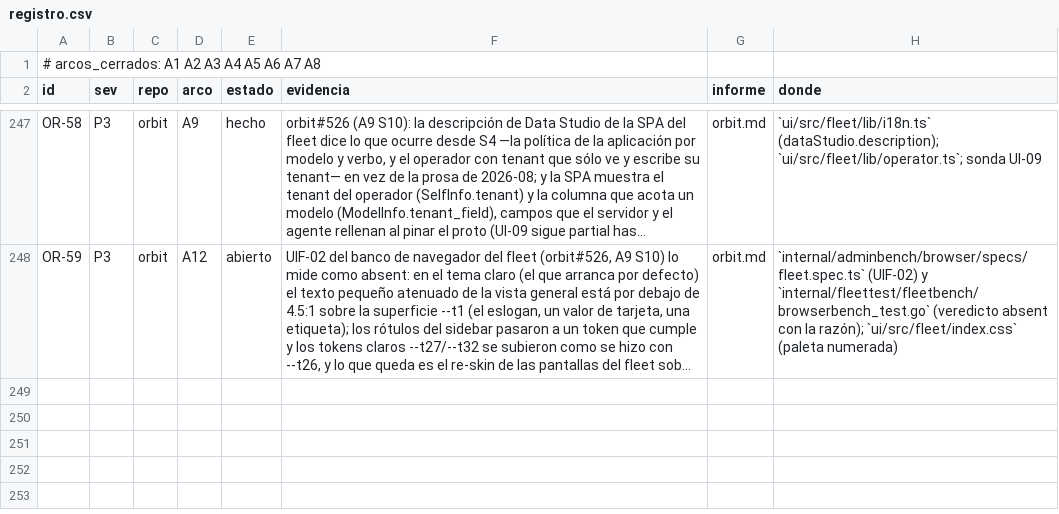
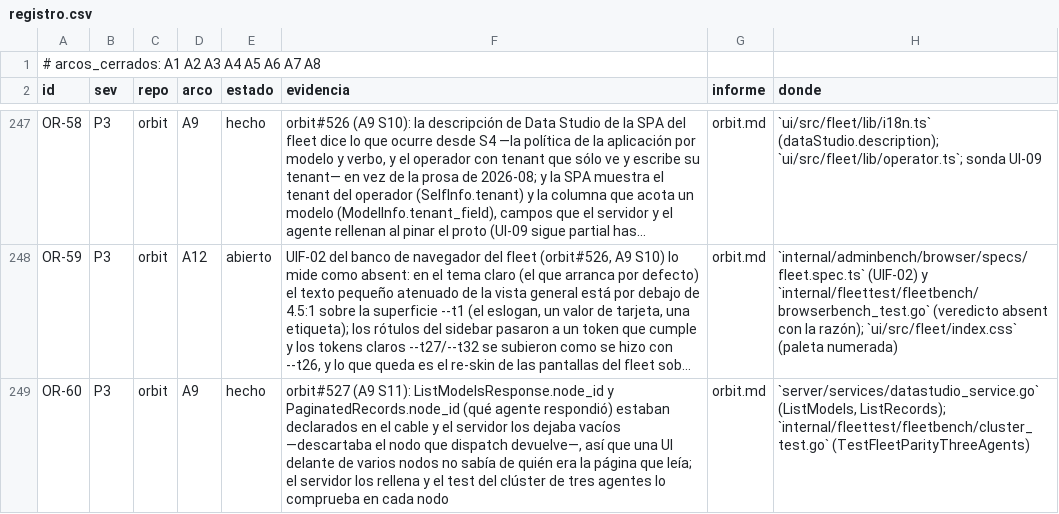
Before and after one commit to jcsvwinston/quantum, a CSV file: docs/auditoria/madurez-2026-09-03/registro.csv, drawn as a sheet; only a part is shown, gaps mark what is left out; long unchanged cells end in …; the diff names each change by its address in the sheet, - before the commit and + after, or states it on an @@ line.

```diff
--- a/docs/auditoria/madurez-2026-09-03/registro.csv
+++ b/docs/auditoria/madurez-2026-09-03/registro.csv
+row 249: OR-60 | P3 | orbit | A9 | hecho | orbit#527 (A9 S11): ListModelsResponse.node_id y PaginatedRecords.node_id (qué agente respondió) estaban declarados en el cable y el servidor los dejaba vacíos —descartaba el nodo que dispatch devuelve—, así que una UI delante de varios nodos no sabía de quién era la página que leía; el servidor los rellena y el test del clúster de tres agentes lo comprueba en cada nodo | orbit.md | `server/services/datastudio_service.go` (ListModels, ListRecords); `internal/fleettest/fleetbench/cluster_test.go` (TestFleetParityThreeAgents)
```
Also changed, not shown: 5 other files.
